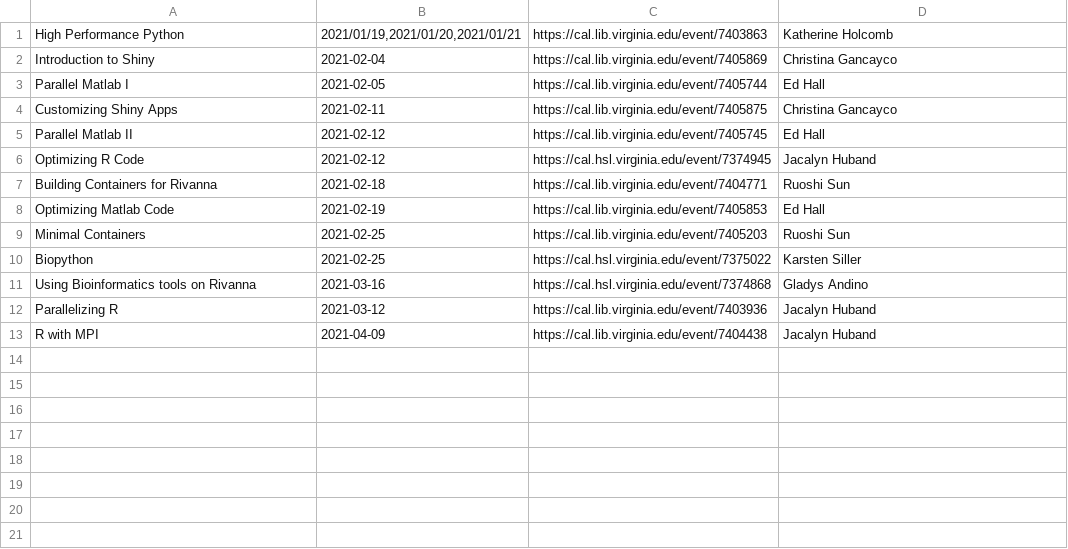
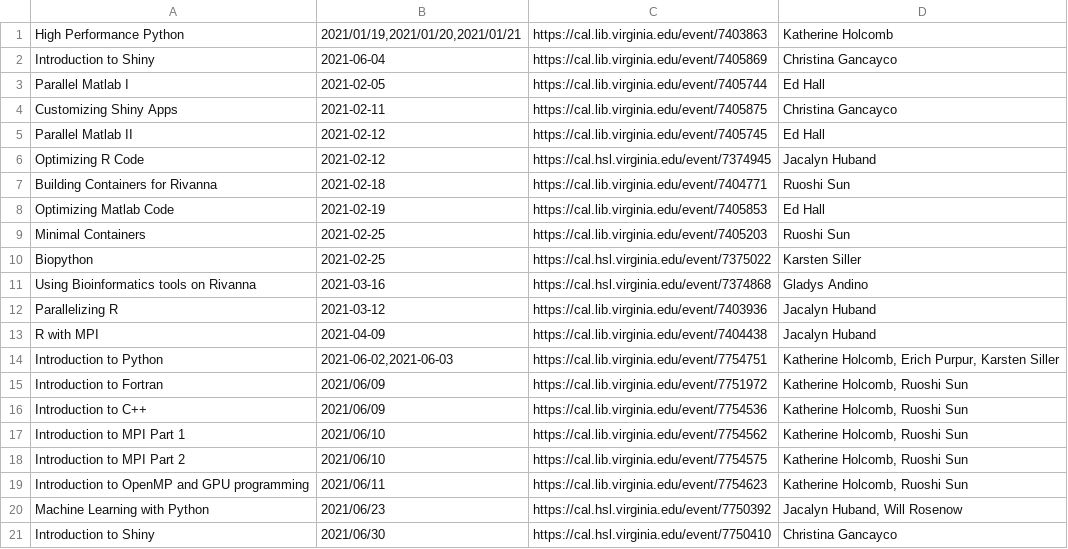
Before and after one commit to uvarc/rc-website, a CSV file: static/data/events.csv, drawn as a sheet.

```diff
--- a/static/data/events.csv
+++ b/static/data/events.csv
@@ -1,3 +1,3 @@
 "High Performance Python","2021/01/19,2021/01/20,2021/01/21","https://cal.lib.virginia.edu/event/7403863","Katherine Holcomb"
-"Introduction to Shiny","2021-02-04","https://cal.lib.virginia.edu/event/7405869","Christina Gancayco"
+"Introduction to Shiny","2021-06-04","https://cal.lib.virginia.edu/event/7405869","Christina Gancayco"
 "Parallel Matlab I","2021-02-05","https://cal.lib.virginia.edu/event/7405744","Ed Hall"
@@ -13 +13,9 @@
 "R with MPI","2021-04-09","https://cal.lib.virginia.edu/event/7404438","Jacalyn Huband"
+"Introduction to Python","2021-06-02,2021-06-03","https://cal.lib.virginia.edu/event/7754751","Katherine Holcomb, Erich Purpur, Karsten Siller"
+"Introduction to Fortran","2021/06/09","https://cal.lib.virginia.edu/event/7751972","Katherine Holcomb, Ruoshi Sun"
+"Introduction to C++","2021/06/09","https://cal.lib.virginia.edu/event/7754536","Katherine Holcomb, Ruoshi Sun"
+"Introduction to MPI Part 1","2021/06/10","https://cal.lib.virginia.edu/event/7754562","Katherine Holcomb, Ruoshi Sun"
+"Introduction to MPI Part 2","2021/06/10","https://cal.lib.virginia.edu/event/7754575","Katherine Holcomb, Ruoshi Sun"
+"Introduction to OpenMP and GPU programming","2021/06/11","https://cal.lib.virginia.edu/event/7754623","Katherine Holcomb, Ruoshi Sun"
+"Machine Learning with Python","2021/06/23","https://cal.hsl.virginia.edu/event/7750392","Jacalyn Huband, Will Rosenow"
+"Introduction to Shiny","2021/06/30","https://cal.hsl.virginia.edu/event/7750410","Christina Gancayco"
```
Also changed, not shown: 3 other files.
